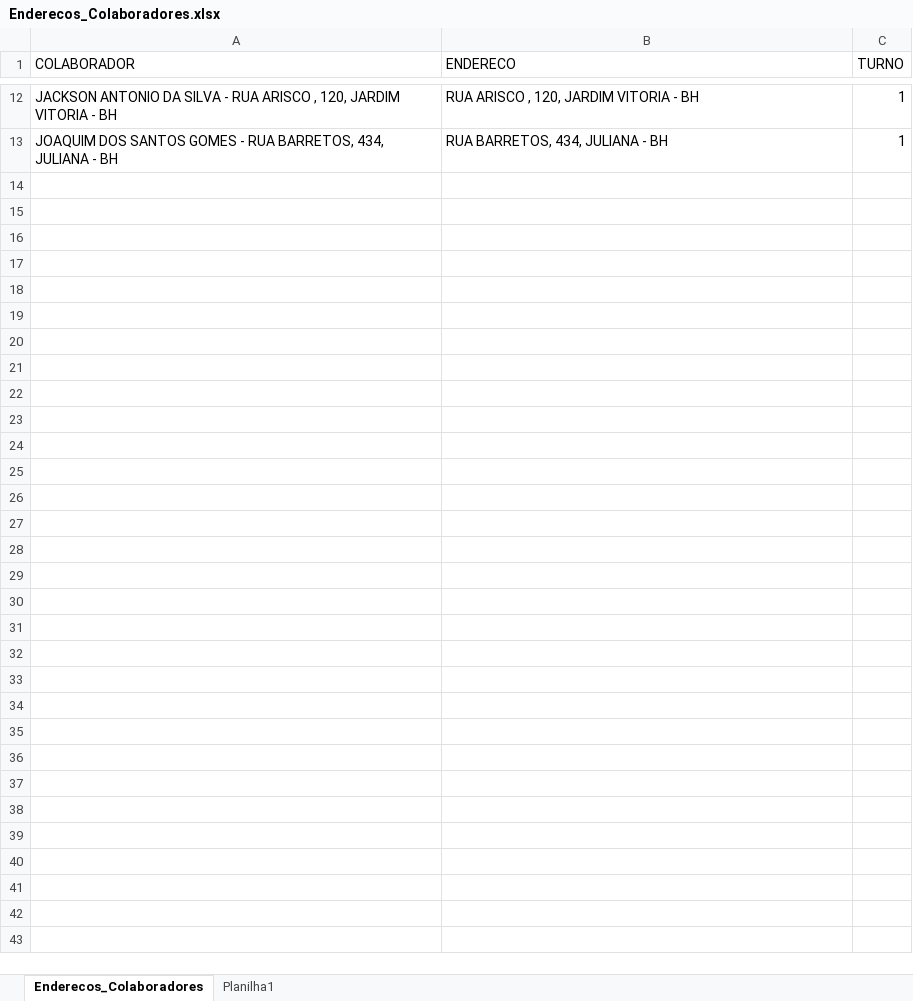
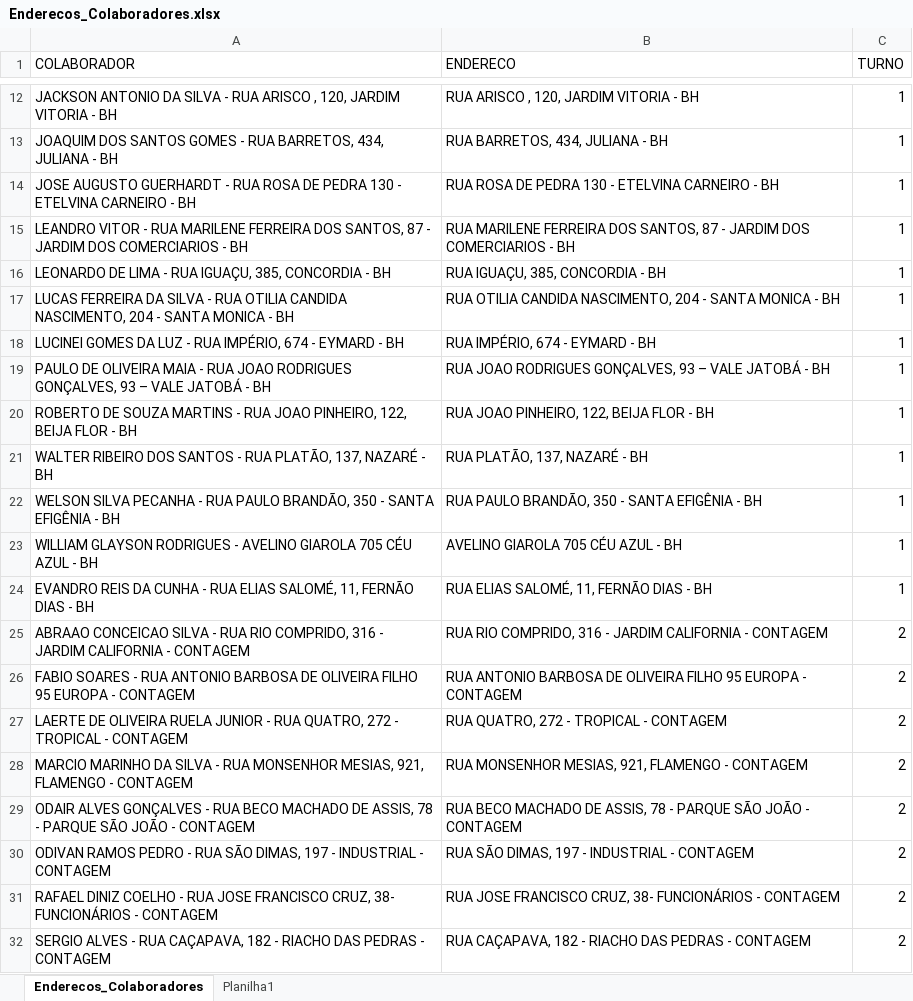
Before and after one commit to pegonsLog/LocalizadorMyMaps, an Excel workbook: Enderecos_Colaboradores.xlsx, sheet Enderecos_Colaboradores, drawn as a sheet; only a part is shown, gaps mark what is left out; values as stored, in another font and other column widths than the file's, no borders; the diff covers the shown part only; the diff names each change by its address in the sheet, - before the commit and + after, or states it on an @@ line.

```diff
--- a/Enderecos_Colaboradores.xlsx (sheet Enderecos_Colaboradores)
+++ b/Enderecos_Colaboradores.xlsx (sheet Enderecos_Colaboradores)
+row 14: JOSE AUGUSTO GUERHARDT - RUA ROSA DE PEDRA 130 - ETELVINA CARNEIRO - BH | RUA ROSA DE PEDRA 130 - ETELVINA CARNEIRO - BH | 1
+row 15: LEANDRO VITOR - RUA MARILENE FERREIRA DOS SANTOS, 87 - JARDIM DOS COMERCIARIOS - BH | RUA MARILENE FERREIRA DOS SANTOS, 87 - JARDIM DOS COMERCIARIOS - BH | 1
+row 16: LEONARDO DE LIMA - RUA IGUAÇU, 385, CONCORDIA - BH | RUA IGUAÇU, 385, CONCORDIA - BH | 1
+row 17: LUCAS FERREIRA DA SILVA - RUA OTILIA CANDIDA NASCIMENTO, 204 - SANTA MONICA - BH | RUA OTILIA CANDIDA NASCIMENTO, 204 - SANTA MONICA - BH | 1
+row 18: LUCINEI GOMES DA LUZ - RUA IMPÉRIO, 674 - EYMARD - BH | RUA IMPÉRIO, 674 - EYMARD - BH | 1
+row 19: PAULO DE OLIVEIRA MAIA - RUA JOAO RODRIGUES GONÇALVES, 93 – VALE JATOBÁ - BH | RUA JOAO RODRIGUES GONÇALVES, 93 – VALE JATOBÁ - BH | 1
+row 20: ROBERTO DE SOUZA MARTINS - RUA JOAO PINHEIRO, 122, BEIJA FLOR - BH | RUA JOAO PINHEIRO, 122, BEIJA FLOR - BH | 1
+row 21: WALTER RIBEIRO DOS SANTOS - RUA PLATÃO, 137, NAZARÉ - BH | RUA PLATÃO, 137, NAZARÉ - BH | 1
+row 22: WELSON SILVA PECANHA - RUA PAULO BRANDÃO, 350 - SANTA EFIGÊNIA - BH | RUA PAULO BRANDÃO, 350 - SANTA EFIGÊNIA - BH | 1
+row 23: WILLIAM GLAYSON RODRIGUES - AVELINO GIAROLA 705 CÉU AZUL - BH | AVELINO GIAROLA 705 CÉU AZUL - BH | 1
+row 24: EVANDRO REIS DA CUNHA - RUA ELIAS SALOMÉ, 11, FERNÃO DIAS - BH | RUA ELIAS SALOMÉ, 11, FERNÃO DIAS - BH | 1
+row 25: ABRAAO CONCEICAO SILVA - RUA RIO COMPRIDO, 316 - JARDIM CALIFORNIA - CONTAGEM | RUA RIO COMPRIDO, 316 - JARDIM CALIFORNIA - CONTAGEM | 2
+row 26: FABIO SOARES - RUA ANTONIO BARBOSA DE OLIVEIRA FILHO 95 EUROPA - CONTAGEM | RUA ANTONIO BARBOSA DE OLIVEIRA FILHO 95 EUROPA - CONTAGEM | 2
+row 27: LAERTE DE OLIVEIRA RUELA JUNIOR - RUA QUATRO, 272 - TROPICAL - CONTAGEM | RUA QUATRO, 272 - TROPICAL - CONTAGEM | 2
+row 28: MARCIO MARINHO DA SILVA - RUA MONSENHOR MESIAS, 921, FLAMENGO - CONTAGEM | RUA MONSENHOR MESIAS, 921, FLAMENGO - CONTAGEM | 2
+row 29: ODAIR ALVES GONÇALVES - RUA BECO MACHADO DE ASSIS, 78 - PARQUE SÃO JOÃO - CONTAGEM | RUA BECO MACHADO DE ASSIS, 78 - PARQUE SÃO JOÃO - CONTAGEM | 2
+row 30: ODIVAN RAMOS PEDRO - RUA SÃO DIMAS, 197 - INDUSTRIAL - CONTAGEM | RUA SÃO DIMAS, 197 - INDUSTRIAL - CONTAGEM | 2
+row 31: RAFAEL DINIZ COELHO - RUA JOSE FRANCISCO CRUZ, 38- FUNCIONÁRIOS - CONTAGEM | RUA JOSE FRANCISCO CRUZ, 38- FUNCIONÁRIOS - CONTAGEM | 2
+row 32: SERGIO ALVES - RUA CAÇAPAVA, 182 - RIACHO DAS PEDRAS - CONTAGEM | RUA CAÇAPAVA, 182 - RIACHO DAS PEDRAS - CONTAGEM | 2
```
Also changed, not shown: 77 added rows elsewhere in this sheet, sheet Planilha1, Encontrados.xlsx, Encontrados_MyMaps.xlsx, 3 other files.
